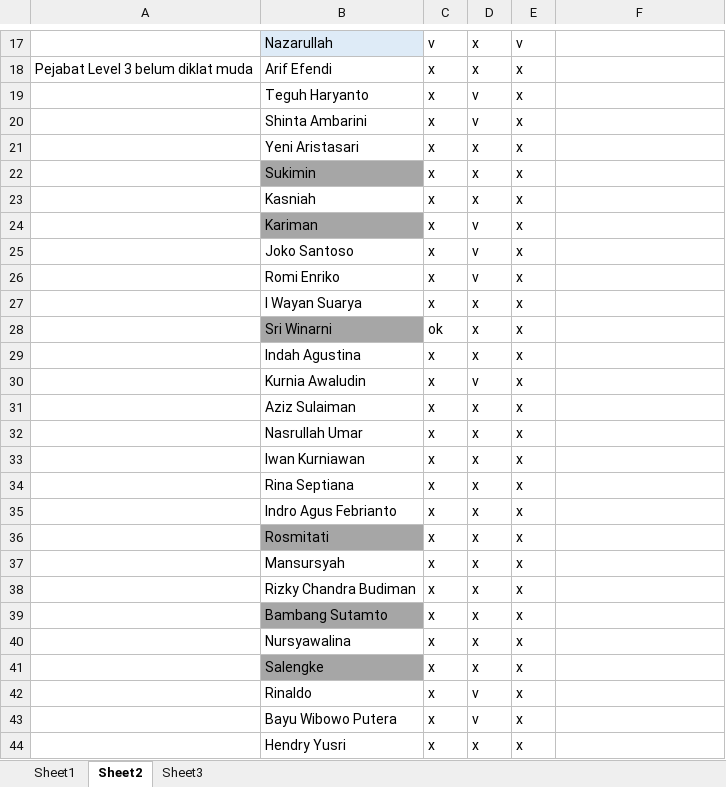
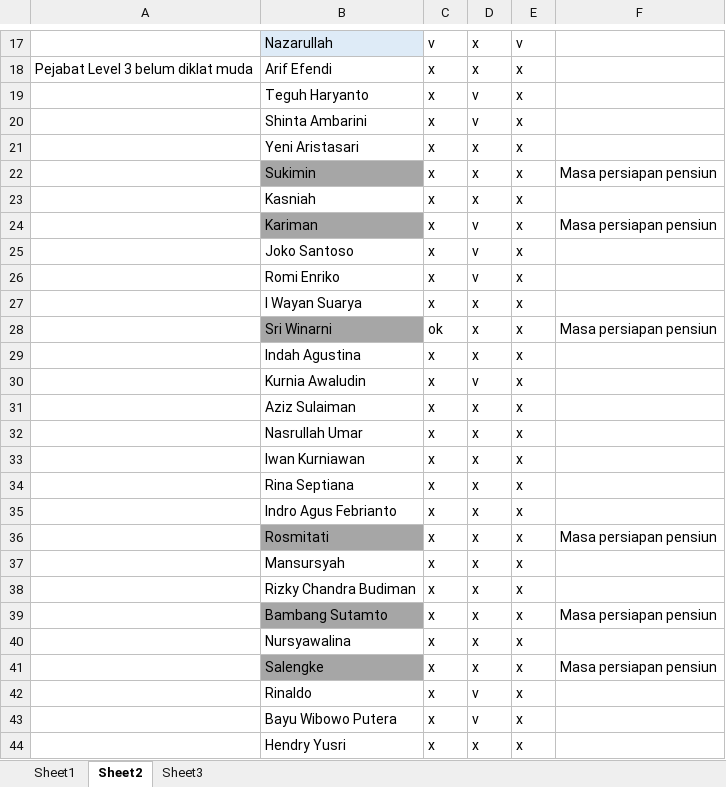
Before and after one commit to lrnbpjstkapps/lsp_design, an Excel workbook: Nitip file/Notasi Audit LNO/Folder 1/Evaluasi hasil edit SPI.xlsx, sheet Sheet2, drawn as a sheet; only a part is shown, gaps mark what is left out; values as stored, in another font and other column widths than the file's, no borders; the diff covers the shown part only; the diff names each change by its address in the sheet, - before the commit and + after, or states it on an @@ line.

```diff
--- a/Nitip file/Notasi Audit LNO/Folder 1/Evaluasi hasil edit SPI.xlsx (sheet Sheet2)
+++ b/Nitip file/Notasi Audit LNO/Folder 1/Evaluasi hasil edit SPI.xlsx (sheet Sheet2)
-F22: (empty)
+F22: Masa persiapan pensiun
-F24: (empty)
+F24: Masa persiapan pensiun
-F28: (empty)
+F28: Masa persiapan pensiun
-F36: (empty)
+F36: Masa persiapan pensiun
-F39: (empty)
+F39: Masa persiapan pensiun
-F41: (empty)
+F41: Masa persiapan pensiun
```
Also changed, not shown: cell formats elsewhere in this sheet, 8 other files.
